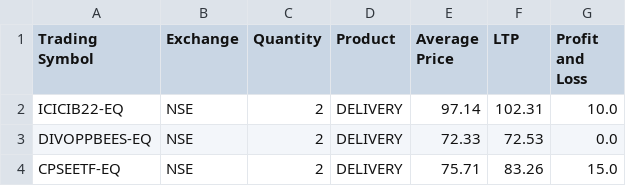
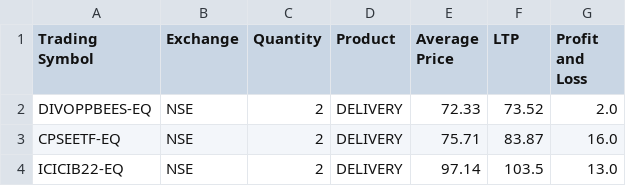
Before and after one commit to Surya86899/AngelOne, a CSV file: holdings.csv, drawn as a sheet.

```diff
--- a/holdings.csv
+++ b/holdings.csv
@@ -1,4 +1,4 @@
 Trading Symbol,Exchange,Quantity,Product,Average Price,LTP,Profit and Loss
-ICICIB22-EQ,NSE,2,DELIVERY,97.14,102.31,10.0
-DIVOPPBEES-EQ,NSE,2,DELIVERY,72.33,72.53,0.0
-CPSEETF-EQ,NSE,2,DELIVERY,75.71,83.26,15.0
+DIVOPPBEES-EQ,NSE,2,DELIVERY,72.33,73.52,2.0
+CPSEETF-EQ,NSE,2,DELIVERY,75.71,83.87,16.0
+ICICIB22-EQ,NSE,2,DELIVERY,97.14,103.5,13.0
```
Also changed, not shown: 2 other files.
